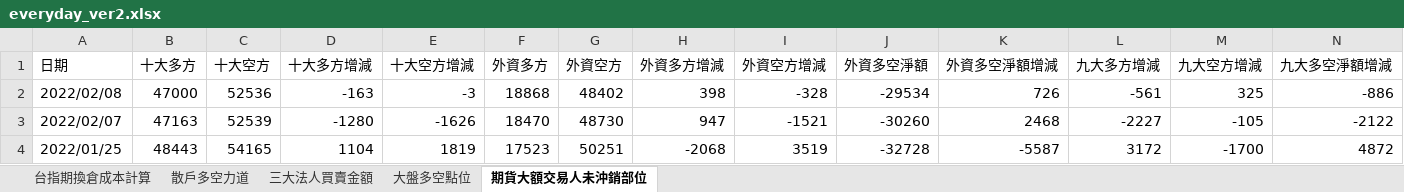
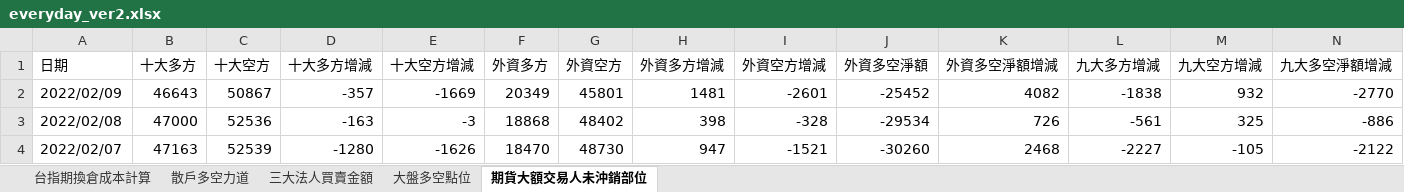
Before and after one commit to raywugithub/Crawler, an Excel workbook: everyday_ver2.xlsx, sheet 期貨大額交易人未沖銷部位, drawn as a sheet; only a part is shown; the shorter side is filled out with more unchanged rows; values as stored, in another font and other column widths than the file's, no borders; the diff names each change by its address in the sheet, - before the commit and + after, or states it on an @@ line.

Commit message:
2022/2/9 - everyday data updated

```diff
--- a/everyday_ver2.xlsx (sheet 期貨大額交易人未沖銷部位)
+++ b/everyday_ver2.xlsx (sheet 期貨大額交易人未沖銷部位)
+row 2: 2022/02/09 | 46643 | 50867 | -357 | -1669 | 20349 | 45801 | 1481 | -2601 | -25452 | 4082 | -1838 | 932 | -2770
```
Also changed, not shown: sheet 台指期換倉成本計算, sheet 三大法人買賣金額, sheet 大盤多空點位, sheet 散戶多空力道.
